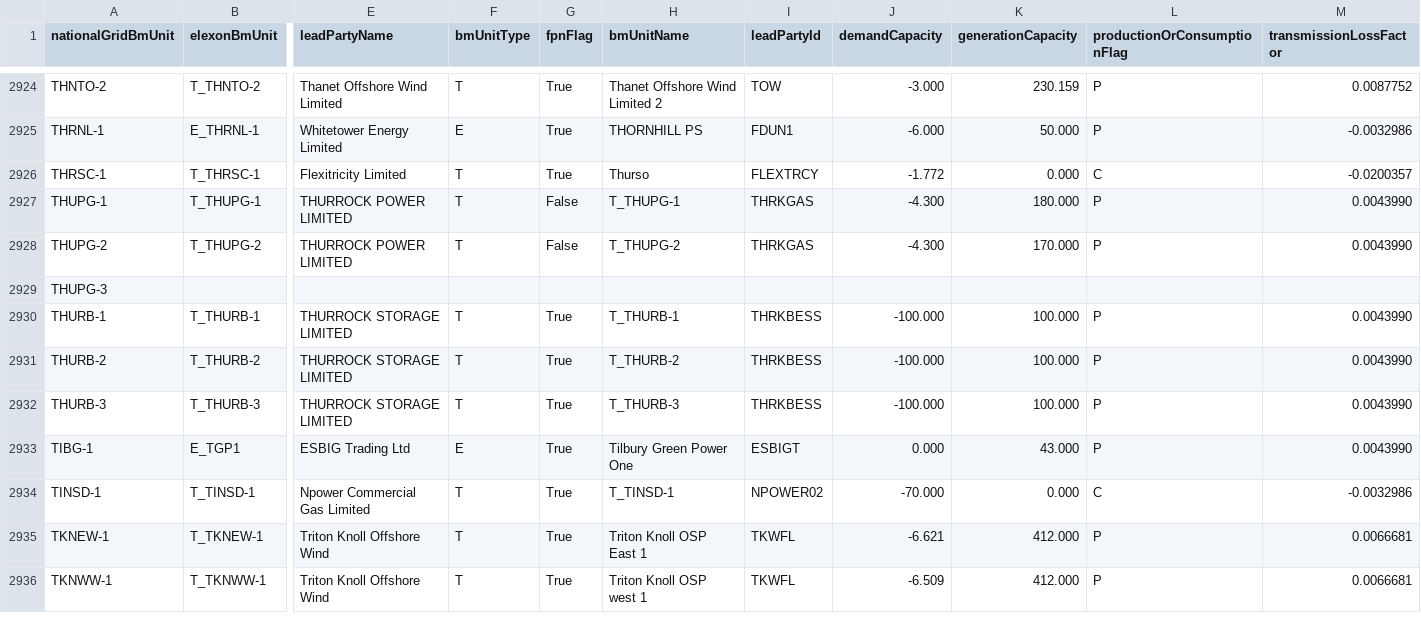
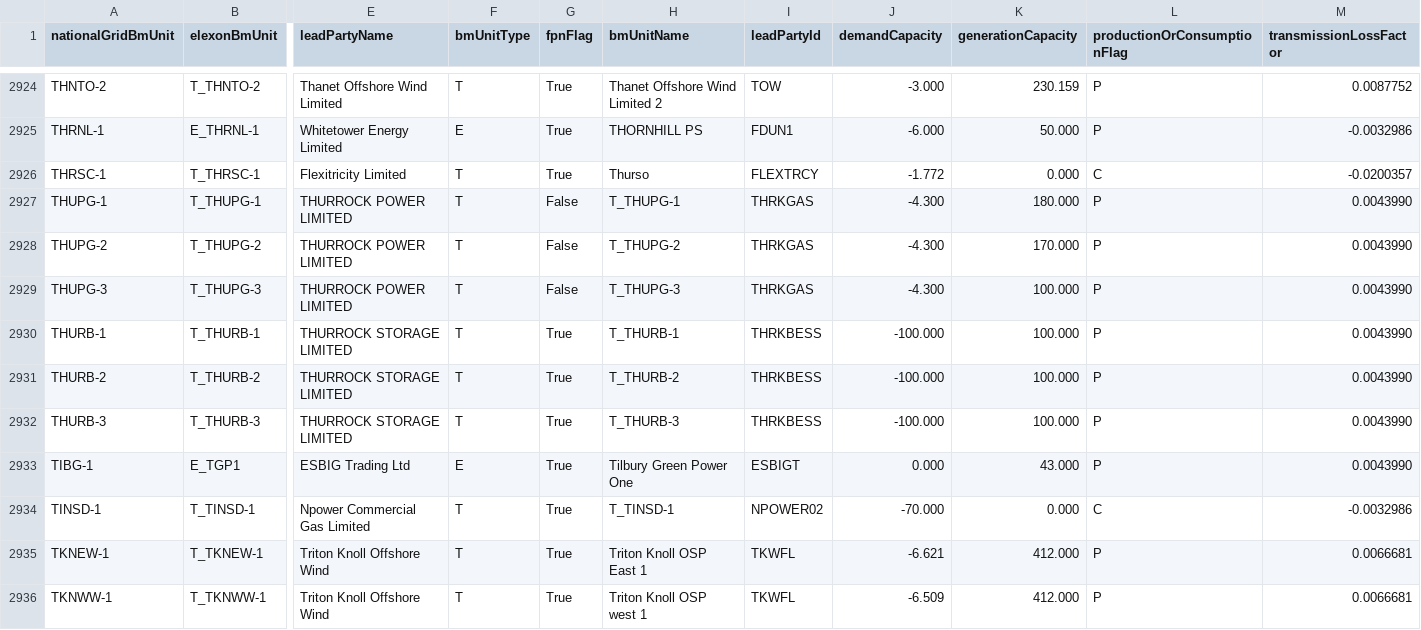
Before and after one commit to e-zaline/power-plant-explorer, a CSV file: data/unit list/elexon/ElexonUnits.csv, drawn as a sheet; only a part is shown, gaps mark what is left out; the diff covers the shown part only; the diff names each change by its address in the sheet, - before the commit and + after, or states it on an @@ line.

```diff
--- a/data/unit list/elexon/ElexonUnits.csv
+++ b/data/unit list/elexon/ElexonUnits.csv
-B2929 (elexonBmUnit): (empty)
+B2929 (elexonBmUnit): T_THUPG-3
-E2929 (leadPartyName): (empty)
+E2929 (leadPartyName): THURROCK POWER LIMITED
-F2929 (bmUnitType): (empty)
+F2929 (bmUnitType): T
-G2929 (fpnFlag): (empty)
+G2929 (fpnFlag): False
-H2929 (bmUnitName): (empty)
+H2929 (bmUnitName): T_THUPG-3
-I2929 (leadPartyId): (empty)
+I2929 (leadPartyId): THRKGAS
-J2929 (demandCapacity): (empty)
+J2929 (demandCapacity): -4.300
-K2929 (generationCapacity): (empty)
+K2929 (generationCapacity): 100.000
-L2929 (productionOrConsumptionFlag): (empty)
+L2929 (productionOrConsumptionFlag): P
-M2929 (transmissionLossFactor): (empty)
+M2929 (transmissionLossFactor): 0.0043990
```
Also changed, not shown: 4 edited cells elsewhere in this file, 3 other files.
